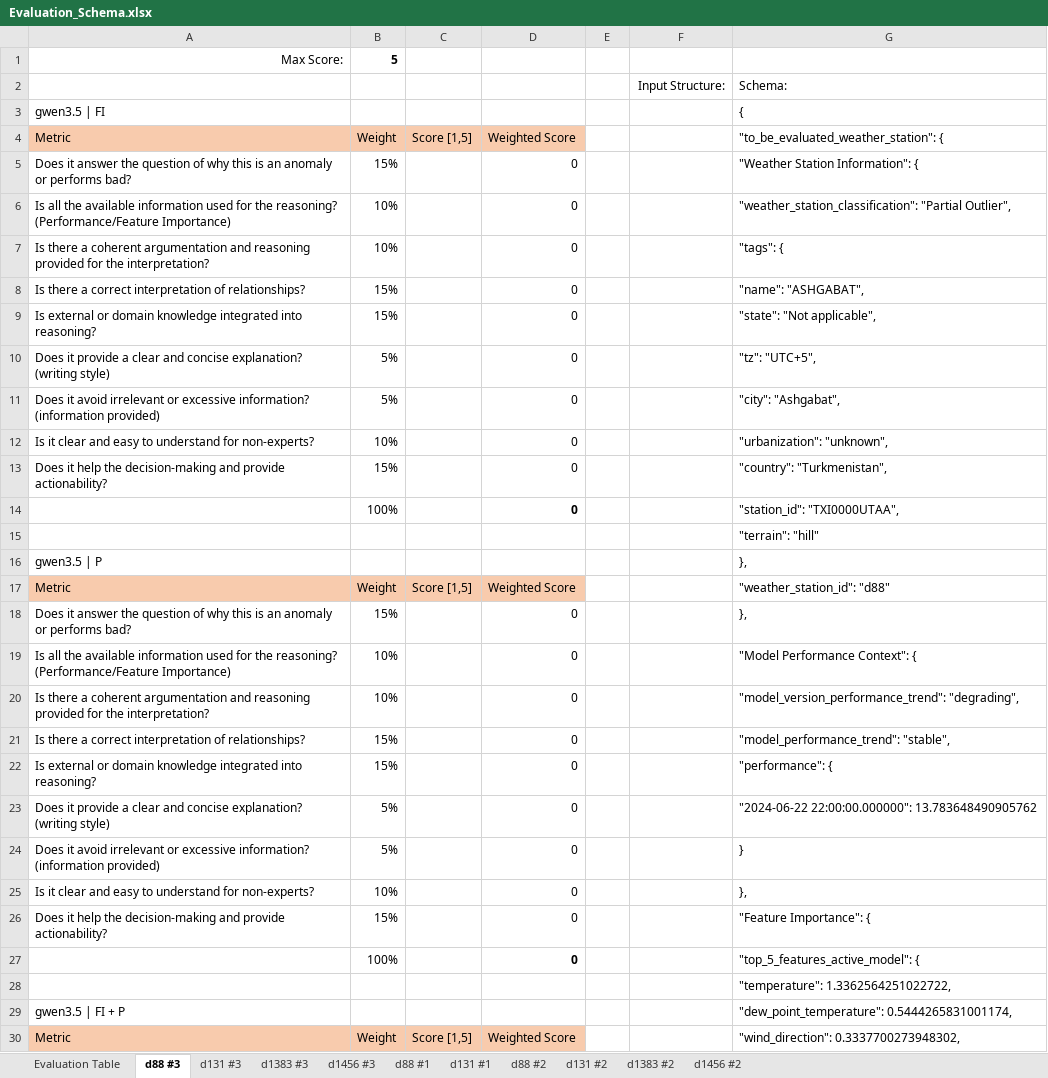
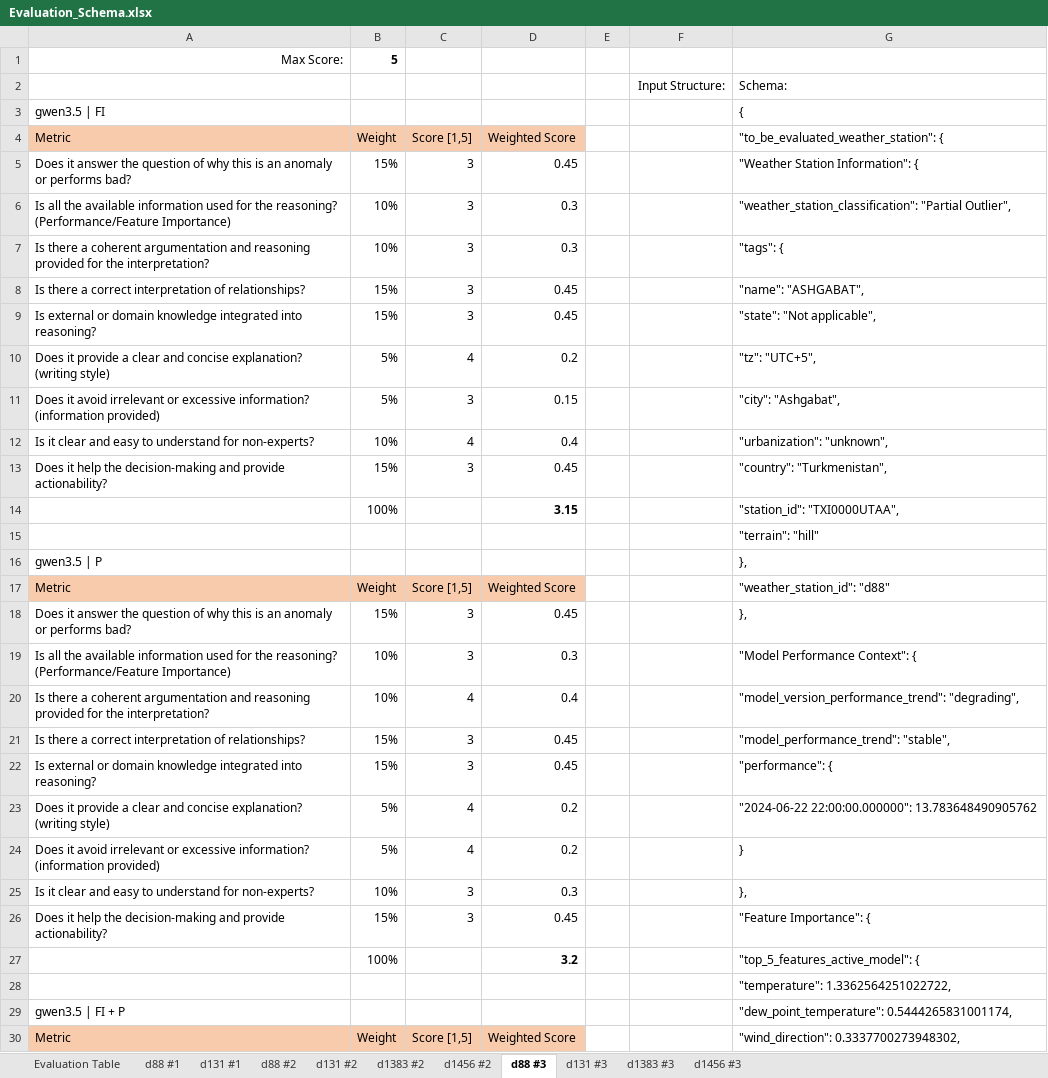
Before and after one commit to kwurster2708/Master_Thesis, an Excel workbook: Evaluation_Schema.xlsx, sheet d88 #3, drawn as a sheet; only a part is shown; values as stored, in another font and other column widths than the file's, no borders; the diff covers the shown part only; the diff names each change by its address in the sheet, - before the commit and + after, or states it on an @@ line.

```diff
--- a/Evaluation_Schema.xlsx (sheet d88 #3)
+++ b/Evaluation_Schema.xlsx (sheet d88 #3)
@@ sheet tab order changed: Evaluation Table | d88 #1 | d131 #1 | d88 #2 | d131 #2 | d1383 #2 | d1456 #2 | d88 #3 | d131 #3 | d1383 #3 | d1456 #3 @@
-C5:C9 (Score [1,5]): (empty)
+C5:C9 (Score [1,5]): 3
-D5 (Weighted Score): 0
+D5 (Weighted Score): 0.45
-D6:D7 (Weighted Score): 0
+D6:D7 (Weighted Score): 0.3
-D8:D9 (Weighted Score): 0
+D8:D9 (Weighted Score): 0.45
-C10 (Score [1,5]): (empty)
+C10 (Score [1,5]): 4
-D10 (Weighted Score): 0
+D10 (Weighted Score): 0.2
-C11 (Score [1,5]): (empty)
+C11 (Score [1,5]): 3
-D11 (Weighted Score): 0
+D11 (Weighted Score): 0.15
-C12 (Score [1,5]): (empty)
+C12 (Score [1,5]): 4
-D12 (Weighted Score): 0
+D12 (Weighted Score): 0.4
-C13 (Score [1,5]): (empty)
+C13 (Score [1,5]): 3
-D13 (Weighted Score): 0
+D13 (Weighted Score): 0.45
-D14 (Weighted Score): 0
+D14 (Weighted Score): 3.15
-C18:C19 (Score [1,5]): (empty)
+C18:C19 (Score [1,5]): 3
-D18 (Weighted Score): 0
+D18 (Weighted Score): 0.45
-D19 (Weighted Score): 0
+D19 (Weighted Score): 0.3
-C20 (Score [1,5]): (empty)
+C20 (Score [1,5]): 4
-D20 (Weighted Score): 0
+D20 (Weighted Score): 0.4
-C21:C22 (Score [1,5]): (empty)
+C21:C22 (Score [1,5]): 3
-D21:D22 (Weighted Score): 0
+D21:D22 (Weighted Score): 0.45
-C23:C24 (Score [1,5]): (empty)
+C23:C24 (Score [1,5]): 4
-D23:D24 (Weighted Score): 0
+D23:D24 (Weighted Score): 0.2
-C25:C26 (Score [1,5]): (empty)
+C25:C26 (Score [1,5]): 3
-D25 (Weighted Score): 0
+D25 (Weighted Score): 0.3
-D26 (Weighted Score): 0
+D26 (Weighted Score): 0.45
-D27 (Weighted Score): 0
+D27 (Weighted Score): 3.2
```
Also changed, not shown: 133 edited cells elsewhere in this sheet, sheet d1383 #3, sheet d131 #3, sheet d1456 #3, sheet Evaluation Table.
